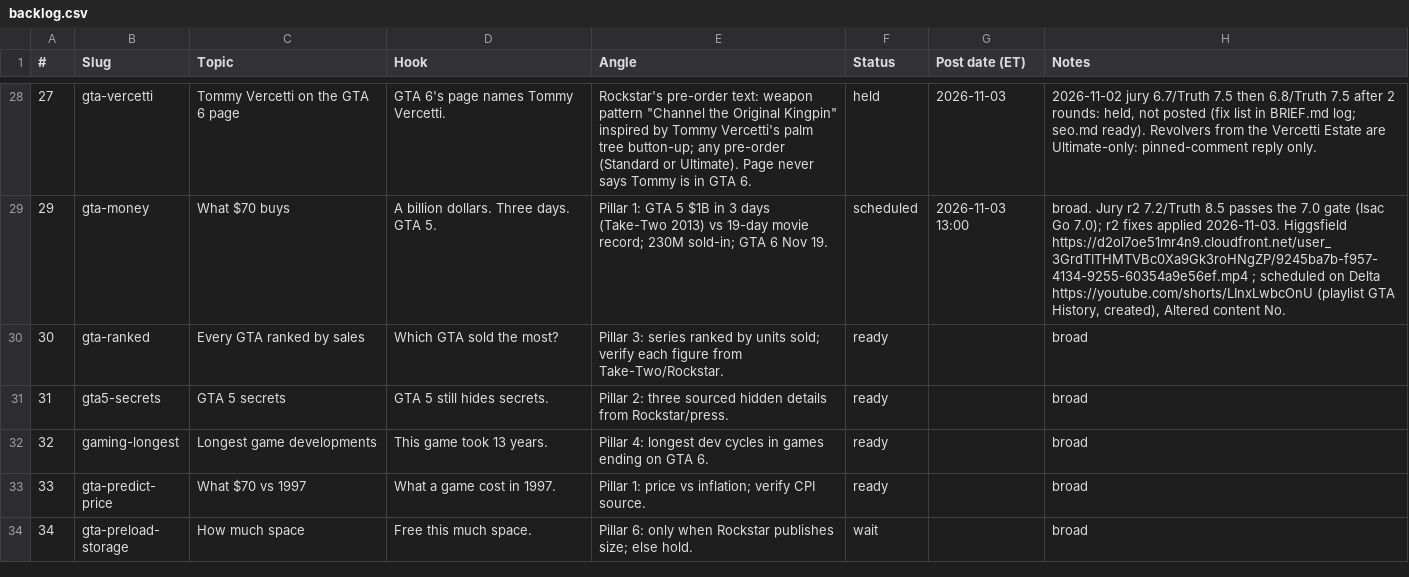
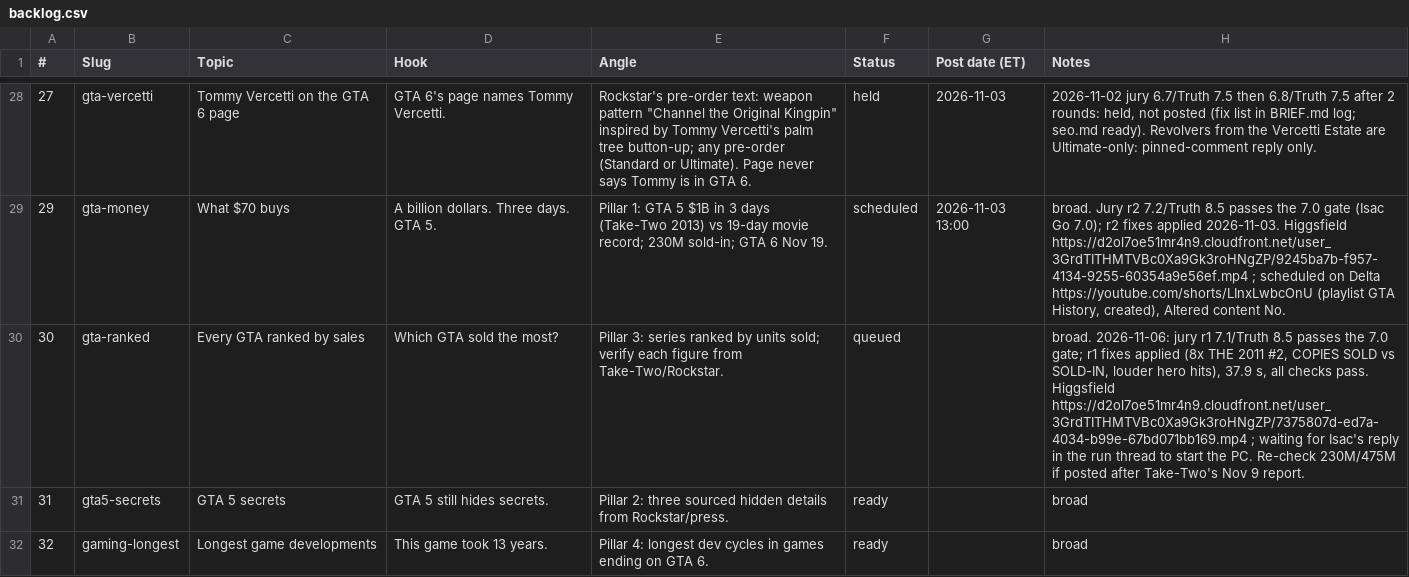
Before and after one commit to Wrexist/molindesign, a CSV file: delta/backlog.csv, drawn as a sheet; only a part is shown, gaps mark what is left out; the shorter side is filled out with more unchanged rows.

```diff
--- a/delta/backlog.csv
+++ b/delta/backlog.csv
@@ -29,3 +29,3 @@
 29,gta-money,What $70 buys,A billion dollars. Three days. GTA 5.,Pillar 1: GTA 5 $1B in 3 days (Take-Two 2013) vs 19-day movie record; 230M sold-in; GTA 6 Nov 19.,scheduled,2026-11-03 13:00,"broad. Jury r2 7.2/Truth 8.5 passes the 7.0 gate (Isac Go 7.0); r2 fixes applied 2026-11-03. Higgsfield https://d2ol7oe51mr4n9.cloudfront.net/user_3GrdTITHMTVBc0Xa9Gk3roHNgZP/9245ba7b-f957-4134-9255-60354a9e56ef.mp4 ; scheduled on Delta https://youtube.com/shorts/LInxLwbcOnU (playlist GTA History, created), Altered content No."
-30,gta-ranked,Every GTA ranked by sales,Which GTA sold the most?,Pillar 3: series ranked by units sold; verify each figure from Take-Two/Rockstar.,ready,,broad
+30,gta-ranked,Every GTA ranked by sales,Which GTA sold the most?,Pillar 3: series ranked by units sold; verify each figure from Take-Two/Rockstar.,queued,,"broad. 2026-11-06: jury r1 7.1/Truth 8.5 passes the 7.0 gate; r1 fixes applied (8x THE 2011 #2, COPIES SOLD vs SOLD-IN, louder hero hits), 37.9 s, all checks pass. Higgsfield https://d2ol7oe51mr4n9.cloudfront.net/user_3GrdTITHMTVBc0Xa9Gk3roHNgZP/7375807d-ed7a-4034-b99e-67bd071bb169.mp4 ; waiting for Isac's reply in the run thread to start the PC. Re-check 230M/475M if posted after Take-Two's Nov 9 report."
 31,gta5-secrets,GTA 5 secrets,GTA 5 still hides secrets.,Pillar 2: three sourced hidden details from Rockstar/press.,ready,,broad
```
Also changed, not shown: 15 other files.
